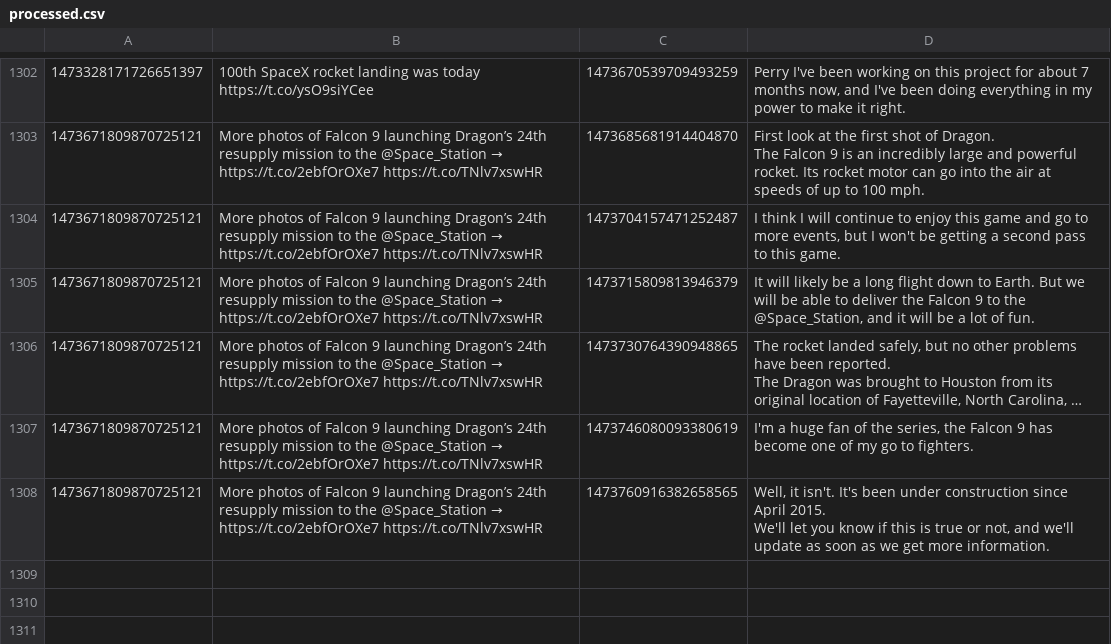
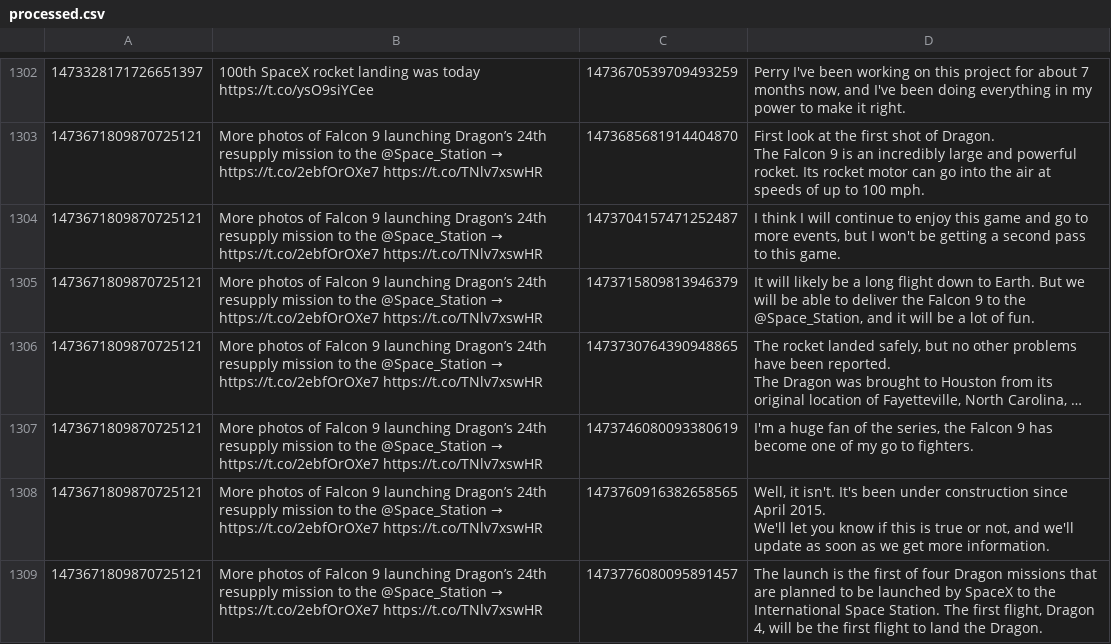
Before and after one commit to KayTwenty/PerryGPT, a CSV file: processed.csv, drawn as a sheet; only a part is shown, gaps mark what is left out; long unchanged cells end in …; the diff names each change by its address in the sheet, - before the commit and + after, or states it on an @@ line.

```diff
--- a/processed.csv
+++ b/processed.csv
+row 1309: 1473671809870725121 | More photos of Falcon 9 launching Dragon’s 24th resupply mission to the @Space_Station → https://t.co/2ebfOrOXe7 https://t.co/TNlv7xswHR | 1473776080095891457 | The launch is the first of four Dragon missions that are planned to be launched by SpaceX to the International Space Station. The first flight, Dragon 4, will be the first flight to land the Dragon.
```
